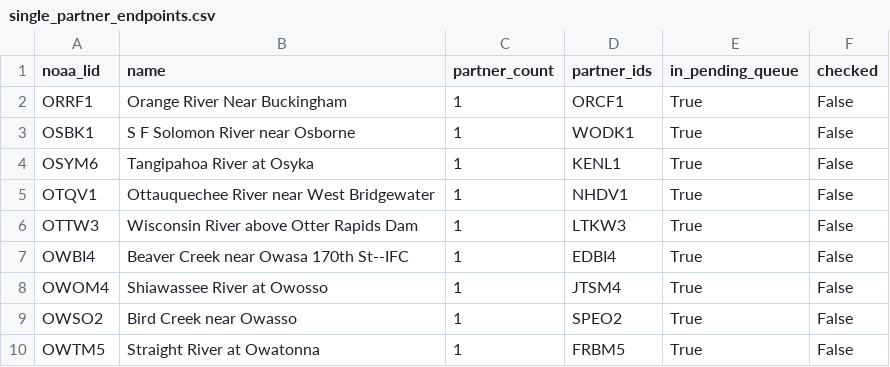
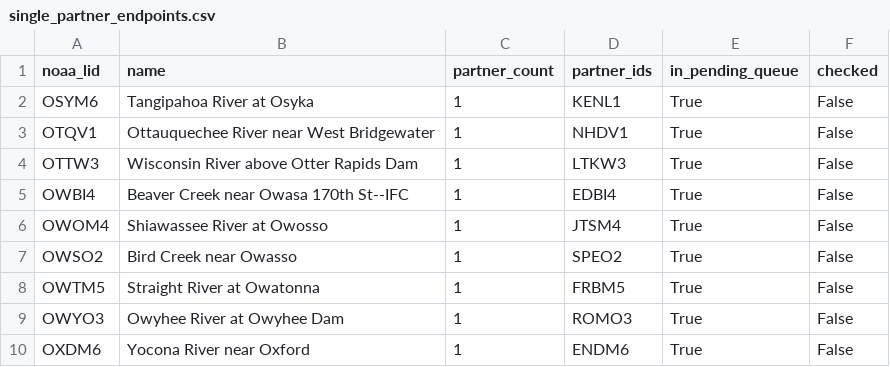
Before and after one commit to pbangiola/paddlersmap, a CSV file: data/network_audit/single_partner_endpoints.csv, drawn as a sheet; only a part is shown; the shorter side is filled out with more unchanged rows; the diff names each change by its address in the sheet, - before the commit and + after, or states it on an @@ line.

```diff
--- a/data/network_audit/single_partner_endpoints.csv
+++ b/data/network_audit/single_partner_endpoints.csv
-row 2: ORRF1 | Orange River Near Buckingham | 1 | ORCF1 | True | False
-row 3: OSBK1 | S F Solomon River near Osborne | 1 | WODK1 | True | False
```
Also changed, not shown: data/network_audit/unchecked_endpoints.csv, 3 other files.
